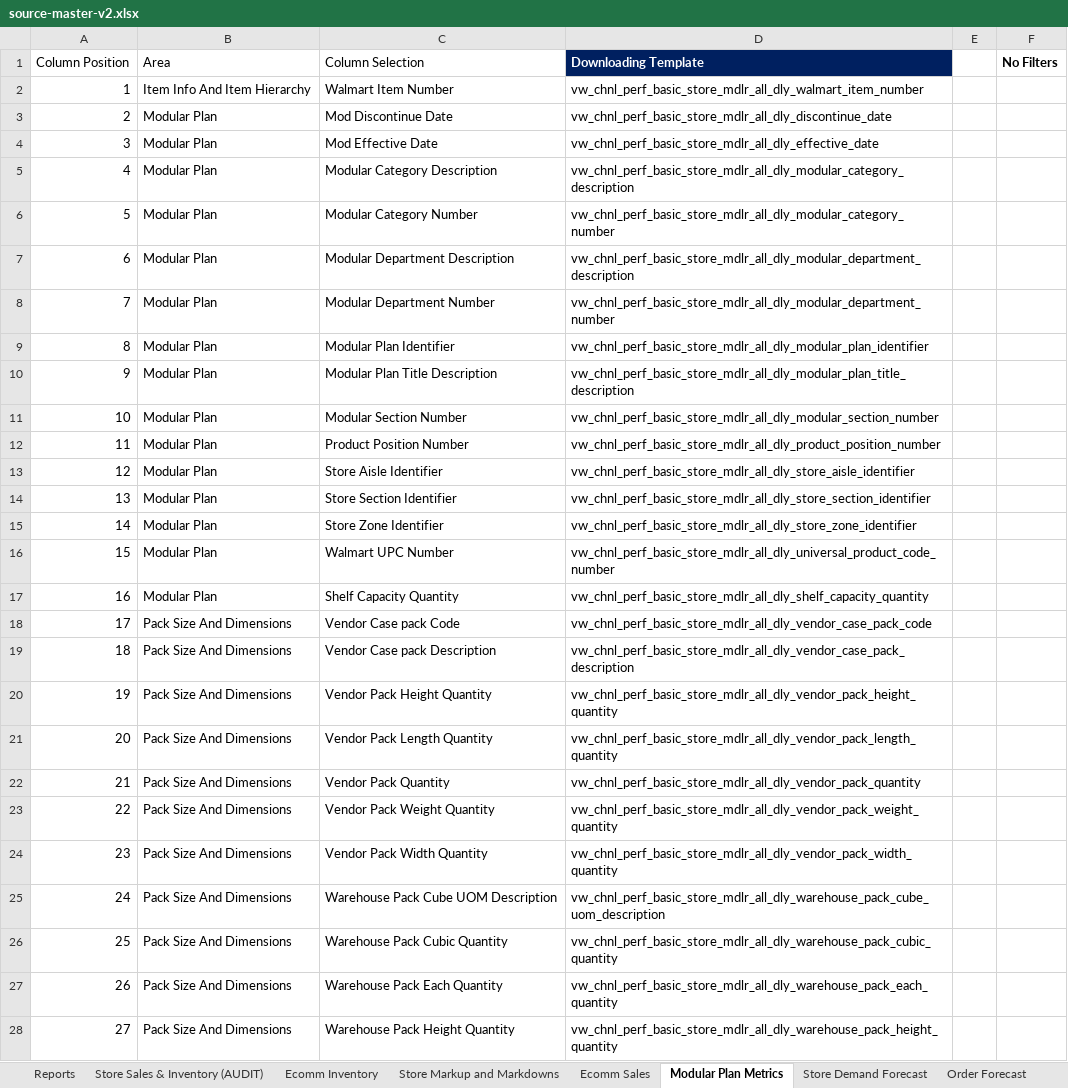
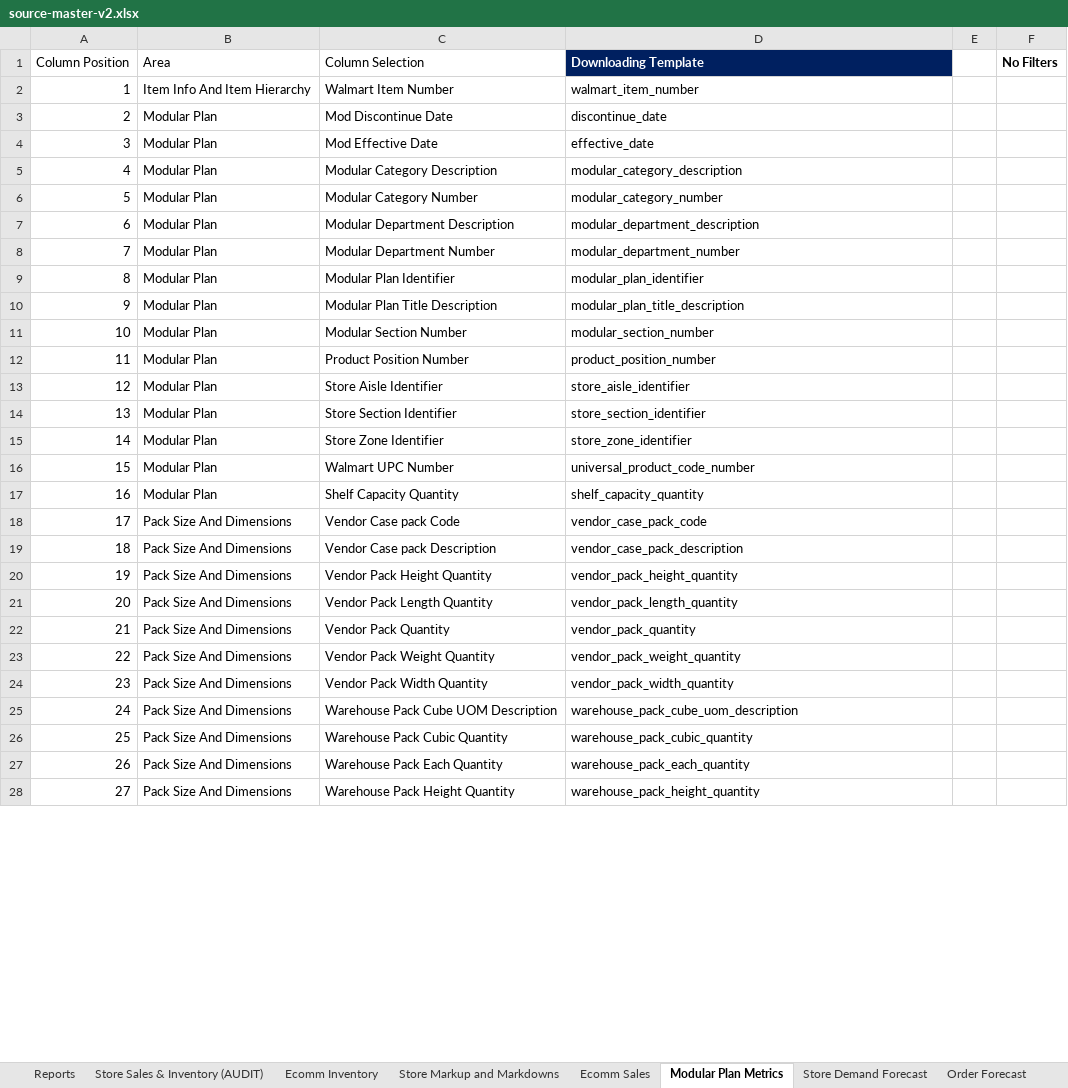
Before and after one commit to MohanKrishnaHB/csv-field-validator, an Excel workbook: source-master-v2.xlsx, sheet Modular Plan Metrics, drawn as a sheet; only a part is shown; values as stored, in another font and other column widths than the file's, no borders; table styles not drawn; the diff covers the shown part only; the diff names each change by its address in the sheet, - before the commit and + after, or states it on an @@ line.

Commit message:
updated master

```diff
--- a/source-master-v2.xlsx (sheet Modular Plan Metrics)
+++ b/source-master-v2.xlsx (sheet Modular Plan Metrics)
-D2 (Downloading Template): vw_chnl_perf_basic_store_mdlr_all_dly_walmart_item_number
+D2 (Downloading Template): walmart_item_number
-D3 (Downloading Template): vw_chnl_perf_basic_store_mdlr_all_dly_discontinue_date
+D3 (Downloading Template): discontinue_date
-D4 (Downloading Template): vw_chnl_perf_basic_store_mdlr_all_dly_effective_date
+D4 (Downloading Template): effective_date
-D5 (Downloading Template): vw_chnl_perf_basic_store_mdlr_all_dly_modular_category_description
+D5 (Downloading Template): modular_category_description
-D6 (Downloading Template): vw_chnl_perf_basic_store_mdlr_all_dly_modular_category_number
+D6 (Downloading Template): modular_category_number
-D7 (Downloading Template): vw_chnl_perf_basic_store_mdlr_all_dly_modular_department_description
+D7 (Downloading Template): modular_department_description
-D8 (Downloading Template): vw_chnl_perf_basic_store_mdlr_all_dly_modular_department_number
+D8 (Downloading Template): modular_department_number
-D9 (Downloading Template): vw_chnl_perf_basic_store_mdlr_all_dly_modular_plan_identifier
+D9 (Downloading Template): modular_plan_identifier
-D10 (Downloading Template): vw_chnl_perf_basic_store_mdlr_all_dly_modular_plan_title_description
+D10 (Downloading Template): modular_plan_title_description
-D11 (Downloading Template): vw_chnl_perf_basic_store_mdlr_all_dly_modular_section_number
+D11 (Downloading Template): modular_section_number
-D12 (Downloading Template): vw_chnl_perf_basic_store_mdlr_all_dly_product_position_number
+D12 (Downloading Template): product_position_number
-D13 (Downloading Template): vw_chnl_perf_basic_store_mdlr_all_dly_store_aisle_identifier
+D13 (Downloading Template): store_aisle_identifier
-D14 (Downloading Template): vw_chnl_perf_basic_store_mdlr_all_dly_store_section_identifier
+D14 (Downloading Template): store_section_identifier
-D15 (Downloading Template): vw_chnl_perf_basic_store_mdlr_all_dly_store_zone_identifier
+D15 (Downloading Template): store_zone_identifier
-D16 (Downloading Template): vw_chnl_perf_basic_store_mdlr_all_dly_universal_product_code_number
+D16 (Downloading Template): universal_product_code_number
-D17 (Downloading Template): vw_chnl_perf_basic_store_mdlr_all_dly_shelf_capacity_quantity
+D17 (Downloading Template): shelf_capacity_quantity
-D18 (Downloading Template): vw_chnl_perf_basic_store_mdlr_all_dly_vendor_case_pack_code
+D18 (Downloading Template): vendor_case_pack_code
-D19 (Downloading Template): vw_chnl_perf_basic_store_mdlr_all_dly_vendor_case_pack_description
+D19 (Downloading Template): vendor_case_pack_description
-D20 (Downloading Template): vw_chnl_perf_basic_store_mdlr_all_dly_vendor_pack_height_quantity
+D20 (Downloading Template): vendor_pack_height_quantity
-D21 (Downloading Template): vw_chnl_perf_basic_store_mdlr_all_dly_vendor_pack_length_quantity
+D21 (Downloading Template): vendor_pack_length_quantity
-D22 (Downloading Template): vw_chnl_perf_basic_store_mdlr_all_dly_vendor_pack_quantity
+D22 (Downloading Template): vendor_pack_quantity
-D23 (Downloading Template): vw_chnl_perf_basic_store_mdlr_all_dly_vendor_pack_weight_quantity
+D23 (Downloading Template): vendor_pack_weight_quantity
-D24 (Downloading Template): vw_chnl_perf_basic_store_mdlr_all_dly_vendor_pack_width_quantity
+D24 (Downloading Template): vendor_pack_width_quantity
-D25 (Downloading Template): vw_chnl_perf_basic_store_mdlr_all_dly_warehouse_pack_cube_uom_description
+D25 (Downloading Template): warehouse_pack_cube_uom_description
-D26 (Downloading Template): vw_chnl_perf_basic_store_mdlr_all_dly_warehouse_pack_cubic_quantity
+D26 (Downloading Template): warehouse_pack_cubic_quantity
-D27 (Downloading Template): vw_chnl_perf_basic_store_mdlr_all_dly_warehouse_pack_each_quantity
+D27 (Downloading Template): warehouse_pack_each_quantity
-D28 (Downloading Template): vw_chnl_perf_basic_store_mdlr_all_dly_warehouse_pack_height_quantity
+D28 (Downloading Template): warehouse_pack_height_quantity
```
Also changed, not shown: 8 edited cells elsewhere in this sheet, sheet Reports.
